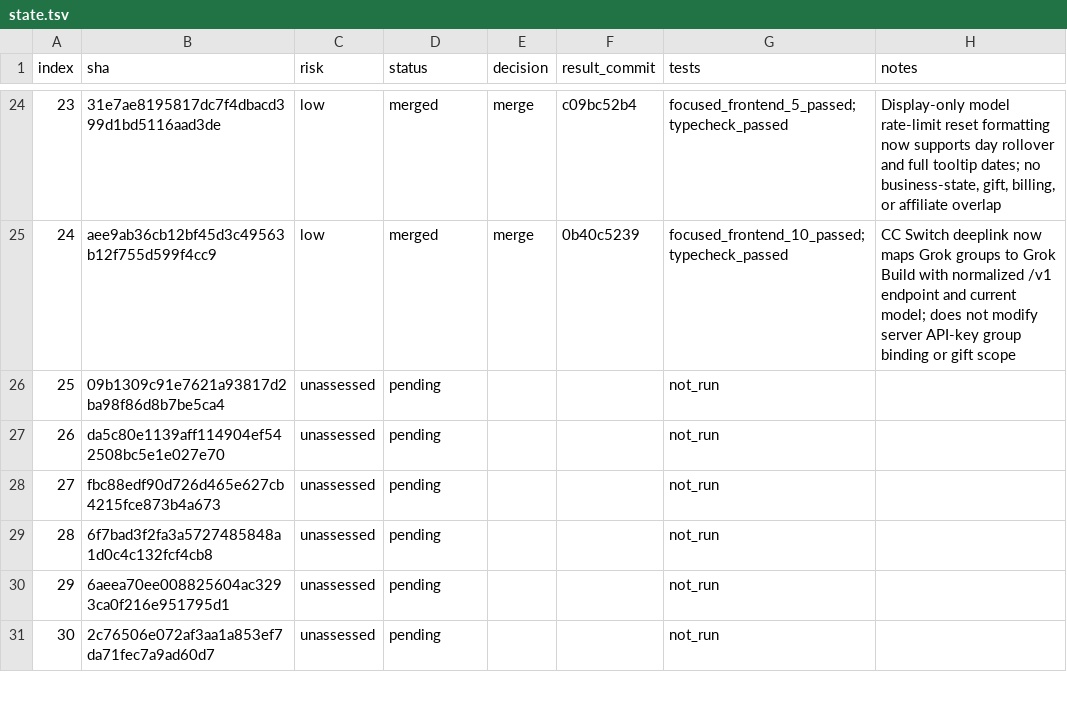
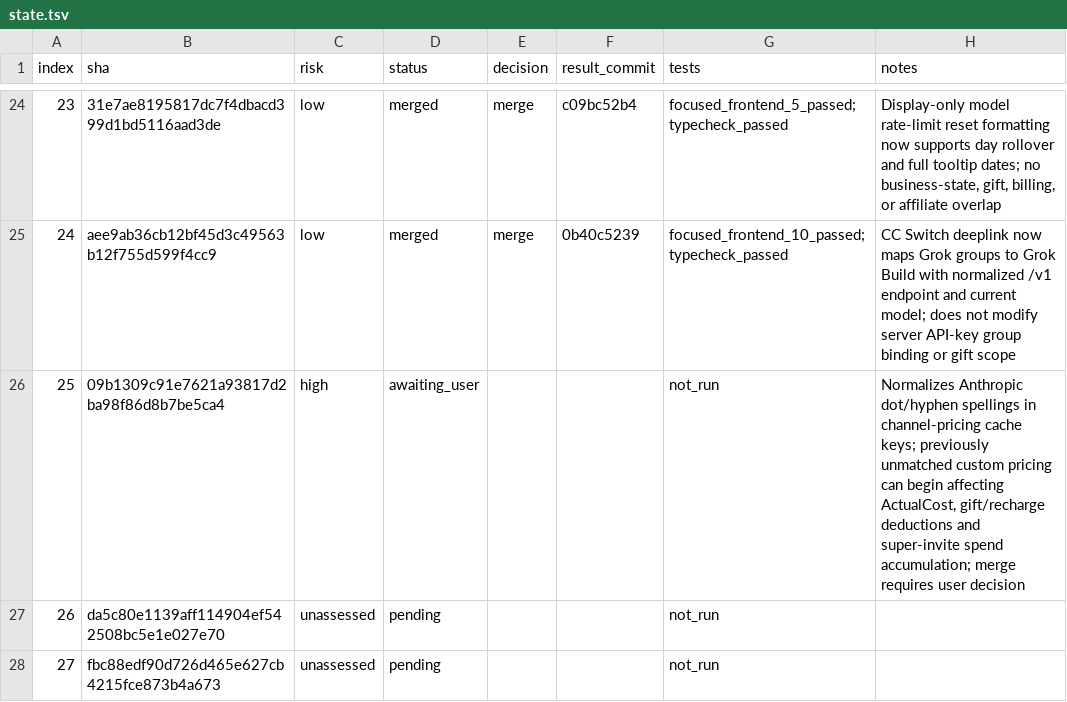
Before and after one commit to walaqi/sub2api, a TSV file: merge-state/sync-2-merge-v3/state.tsv, drawn as a sheet; only a part is shown, gaps mark what is left out; the shorter side is filled out with more unchanged rows.

Commit message:
chore(merge): record channel pricing decision gate

```diff
--- a/merge-state/sync-2-merge-v3/state.tsv
+++ b/merge-state/sync-2-merge-v3/state.tsv
@@ -25,3 +25,3 @@ index	sha	risk	status	decision	result_commit	tests	notes
 24	aee9ab36cb12bf45d3c49563b12f755d599f4cc9	low	merged	merge	0b40c5239	focused_frontend_10_passed;typecheck_passed	CC Switch deeplink now maps Grok groups to Grok Build with normalized /v1 endpoint and current model; does not modify server API-key group binding or gift scope
-25	09b1309c91e7621a93817d2ba98f86d8b7be5ca4	unassessed	pending			not_run	
+25	09b1309c91e7621a93817d2ba98f86d8b7be5ca4	high	awaiting_user			not_run	Normalizes Anthropic dot/hyphen spellings in channel-pricing cache keys; previously unmatched custom pricing can begin affecting ActualCost, gift/recharge deductions and super-invite spend accumulation; merge requires user decision
 26	da5c80e1139aff114904ef542508bc5e1e027e70	unassessed	pending			not_run	
```
Also changed, not shown: 1 other file.
